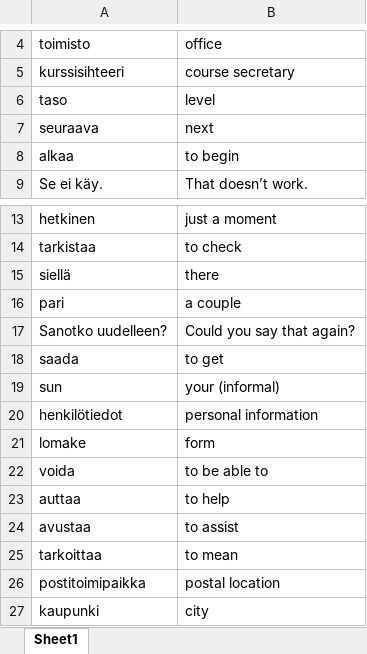
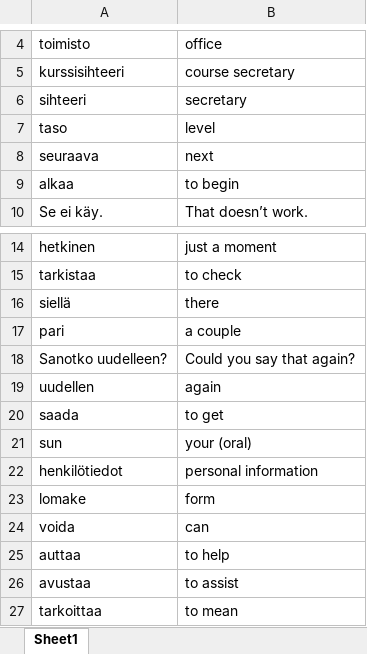
Before and after one commit to SylviaPotter/finnish-space, an Excel workbook: files/SM1/K3/K3-P64-T2.xlsx, sheet Sheet1, drawn as a sheet; only a part is shown, gaps mark what is left out; the shorter side is filled out with more unchanged rows; values as stored, in another font and other column widths than the file's, no borders; addresses are those after the commit; the diff names each change by its address in the sheet, - before the commit and + after, or states it on an @@ line.

```diff
--- a/files/SM1/K3/K3-P64-T2.xlsx (sheet Sheet1)
+++ b/files/SM1/K3/K3-P64-T2.xlsx (sheet Sheet1)
+row 6: sihteeri | secretary
+row 19: uudellen | again
-B21: your (informal)
+B21: your (oral)
-B24: to be able to
+B24: can
```
Also changed, not shown: files/SM1/K2/K2-Exercises.xlsx, files/SM1/K3/K3-P58-T1.xlsx, 17 other files.
